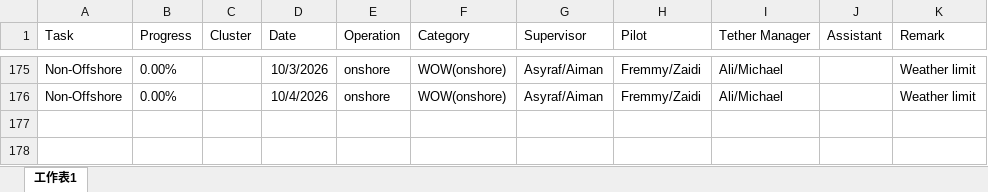
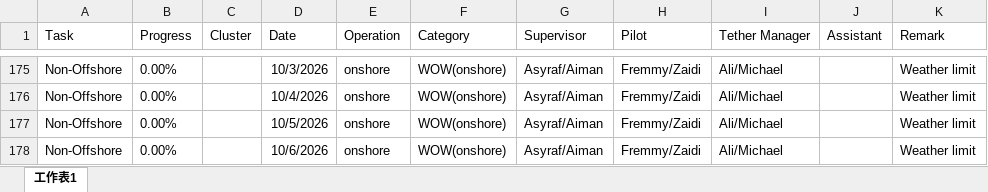
Before and after one commit to starrynight850509-dotcom/offshore-dashboard, an Excel workbook: progress.xlsx, sheet 工作表1, drawn as a sheet; only a part is shown, gaps mark what is left out; values as stored, in another font and other column widths than the file's, no borders; the diff names each change by its address in the sheet, - before the commit and + after, or states it on an @@ line.

```diff
--- a/progress.xlsx (sheet 工作表1)
+++ b/progress.xlsx (sheet 工作表1)
+row 177: Non-Offshore | 0.00% |  | 10/5/2026 | onshore | WOW(onshore) | Asyraf/Aiman | Fremmy/Zaidi | Ali/Michael |  | Weather limit
+row 178: Non-Offshore | 0.00% |  | 10/6/2026 | onshore | WOW(onshore) | Asyraf/Aiman | Fremmy/Zaidi | Ali/Michael |  | Weather limit
```
Also changed, not shown: hourly.xlsx, 3 other files.
